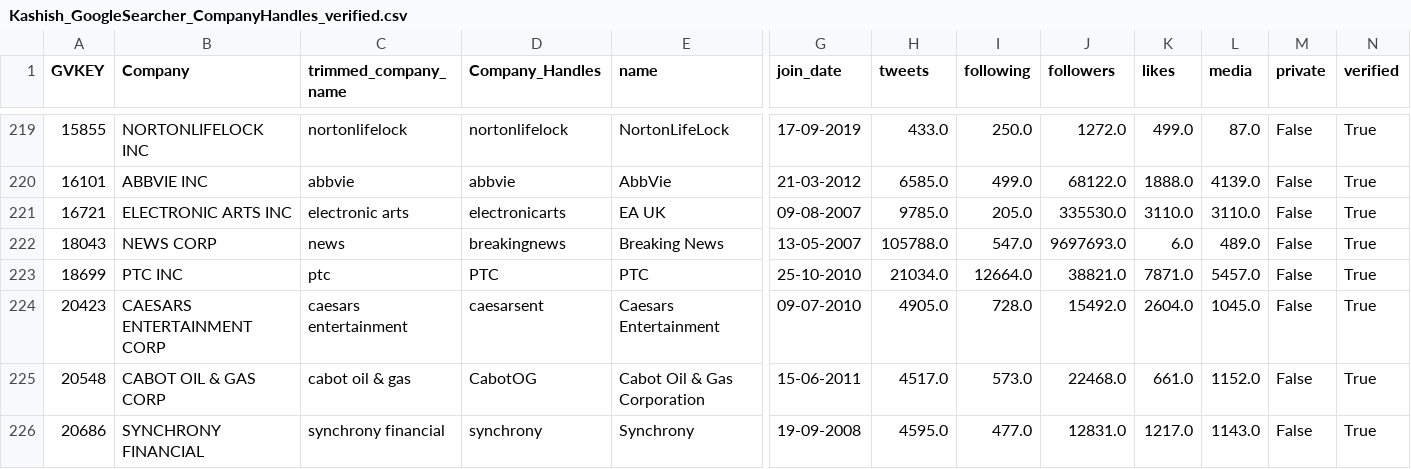
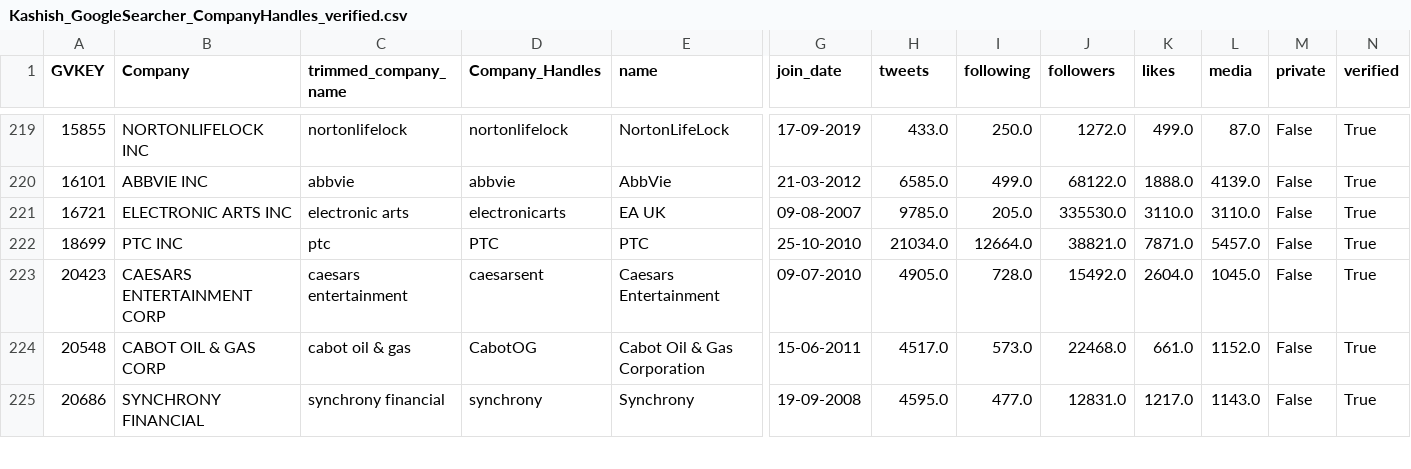
Before and after one commit to skwolvie/ISB-TWITTER_RESEARCH, a CSV file: kashish files/output/Verified/Kashish_GoogleSearcher_CompanyHandles_verified.csv, drawn as a sheet; only a part is shown, gaps mark what is left out; rows hold the shown columns only; the diff names each change by its address in the sheet, - before the commit and + after, or states it on an @@ line.

```diff
--- a/kashish files/output/Verified/Kashish_GoogleSearcher_CompanyHandles_verified.csv
+++ b/kashish files/output/Verified/Kashish_GoogleSearcher_CompanyHandles_verified.csv
-row 222: 18043 | NEWS CORP | news | breakingnews | Breaking News | 13-05-2007 | 105788.0 | 547.0 | 9697693.0 | 6.0 | 489.0 | False | True
```
Also changed, not shown: 5 other files.
